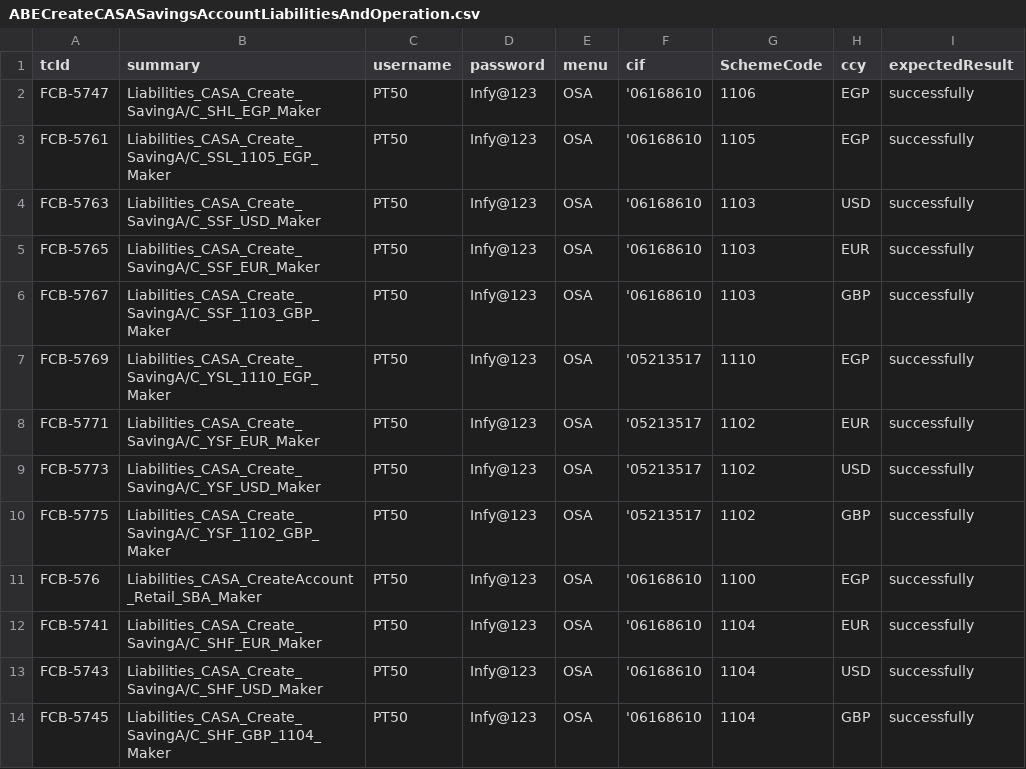
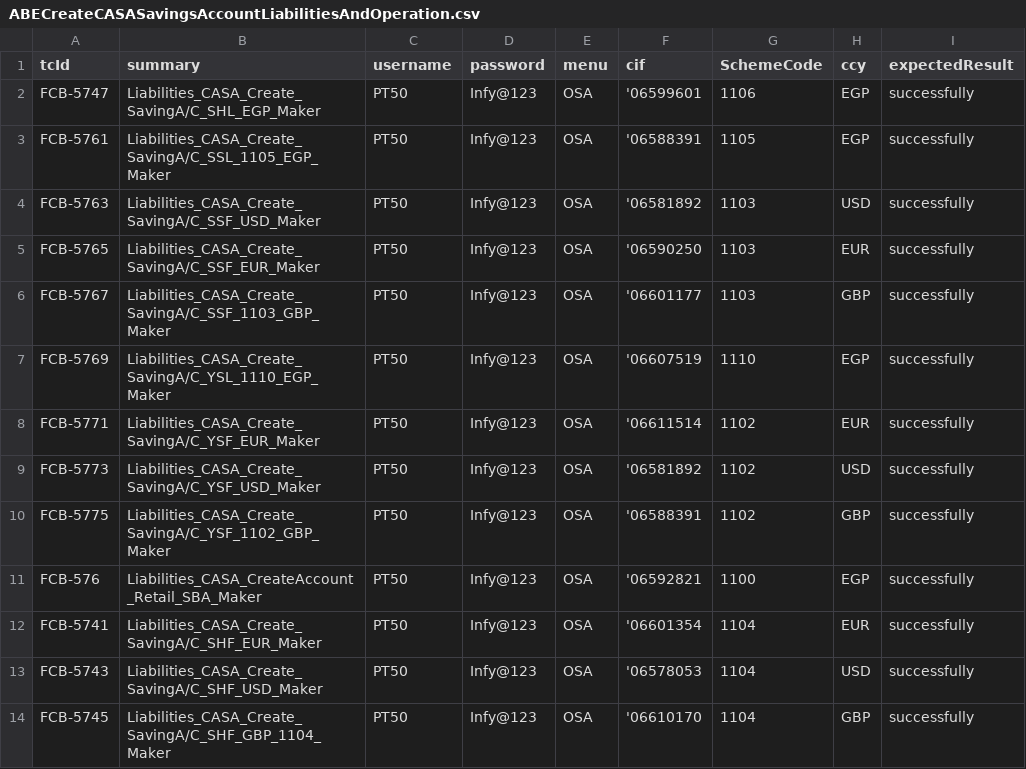
Before and after one commit to tarekelwasseif98/ABEAutomationSubmission, a CSV file: csvFiles/ABECreateCASASavingsAccountLiabilitiesAndOperation.csv, drawn as a sheet; only a part is shown; the diff names each change by its address in the sheet, - before the commit and + after, or states it on an @@ line.

```diff
--- a/csvFiles/ABECreateCASASavingsAccountLiabilitiesAndOperation.csv
+++ b/csvFiles/ABECreateCASASavingsAccountLiabilitiesAndOperation.csv
-F2 (cif): '06168610
+F2 (cif): '06599601
-F3 (cif): '06168610
+F3 (cif): '06588391
-F4 (cif): '06168610
+F4 (cif): '06581892
-F5 (cif): '06168610
+F5 (cif): '06590250
-F6 (cif): '06168610
+F6 (cif): '06601177
-F7 (cif): '05213517
+F7 (cif): '06607519
-F8 (cif): '05213517
+F8 (cif): '06611514
-F9 (cif): '05213517
+F9 (cif): '06581892
-F10 (cif): '05213517
+F10 (cif): '06588391
-F11 (cif): '06168610
+F11 (cif): '06592821
-F12 (cif): '06168610
+F12 (cif): '06601354
-F13 (cif): '06168610
+F13 (cif): '06578053
-F14 (cif): '06168610
+F14 (cif): '06610170
```
Also changed, not shown: csvFiles/ABECreateCASACurrentAccountLiabilitiesAndOperation.csv, csvFiles/ABEOpenCurrentAccountMudarabahCAA.csv, 13 other files.
